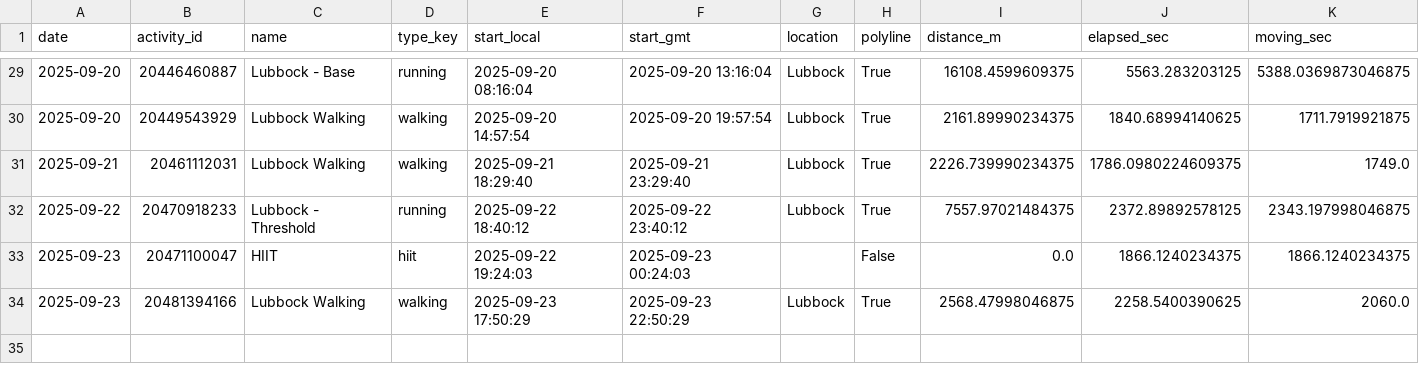
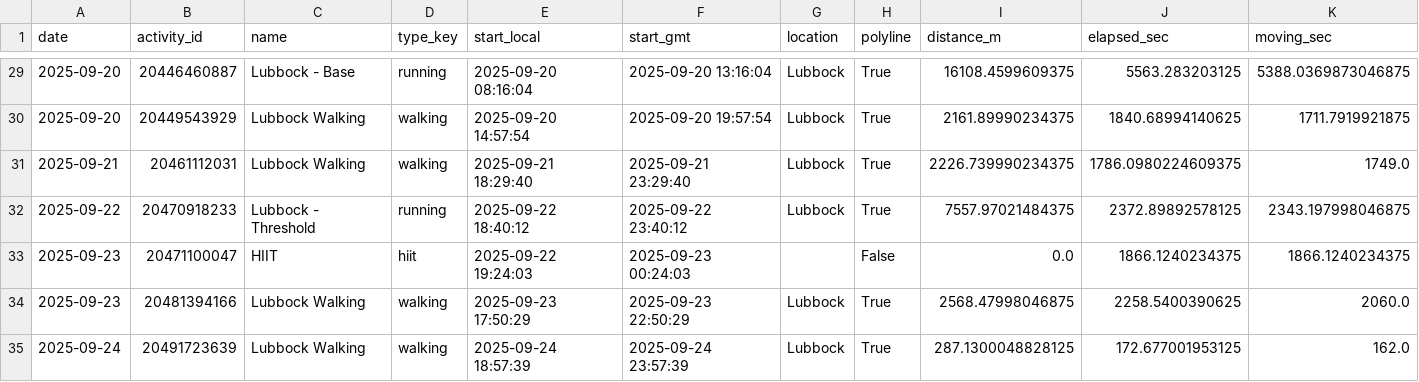
Before and after one commit to tijuanajack/GarminDataPull, a CSV file: garmin_agent/data/latest_activity_summary.csv, drawn as a sheet; only a part is shown, gaps mark what is left out; rows hold the shown columns only; the diff names each change by its address in the sheet, - before the commit and + after, or states it on an @@ line.

```diff
--- a/garmin_agent/data/latest_activity_summary.csv
+++ b/garmin_agent/data/latest_activity_summary.csv
+row 35: 2025-09-24 | 20491723639 | Lubbock Walking | walking | 2025-09-24 18:57:39 | 2025-09-24 23:57:39 | Lubbock | True | 287.1300048828125 | 172.677001953125 | 162.0
```
